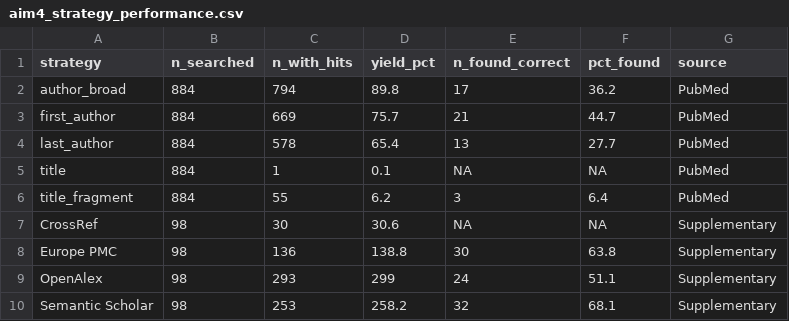
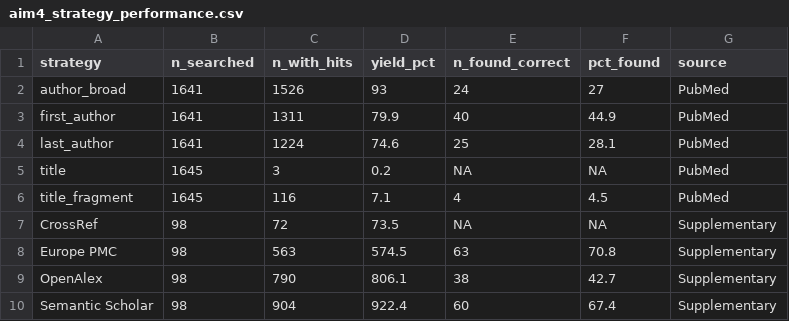
Before and after one commit to mufflyt/abstract_lifetime, a CSV file: output/aim4_strategy_performance.csv, drawn as a sheet.

```diff
--- a/output/aim4_strategy_performance.csv
+++ b/output/aim4_strategy_performance.csv
@@ -1,10 +1,10 @@
 strategy,n_searched,n_with_hits,yield_pct,n_found_correct,pct_found,source
-author_broad,884,794,89.8,17,36.2,PubMed
-first_author,884,669,75.7,21,44.7,PubMed
-last_author,884,578,65.4,13,27.7,PubMed
-title,884,1,0.1,NA,NA,PubMed
-title_fragment,884,55,6.2,3,6.4,PubMed
-CrossRef,98,30,30.6,NA,NA,Supplementary
-Europe PMC,98,136,138.8,30,63.8,Supplementary
-OpenAlex,98,293,299,24,51.1,Supplementary
-Semantic Scholar,98,253,258.2,32,68.1,Supplementary
+author_broad,1641,1526,93,24,27,PubMed
+first_author,1641,1311,79.9,40,44.9,PubMed
+last_author,1641,1224,74.6,25,28.1,PubMed
+title,1645,3,0.2,NA,NA,PubMed
+title_fragment,1645,116,7.1,4,4.5,PubMed
+CrossRef,98,72,73.5,NA,NA,Supplementary
+Europe PMC,98,563,574.5,63,70.8,Supplementary
+OpenAlex,98,790,806.1,38,42.7,Supplementary
+Semantic Scholar,98,904,922.4,60,67.4,Supplementary
```
Also changed, not shown: output/aim3_logistic_regression.csv, output/search_strategy_efficacy.csv, 31 other files.
